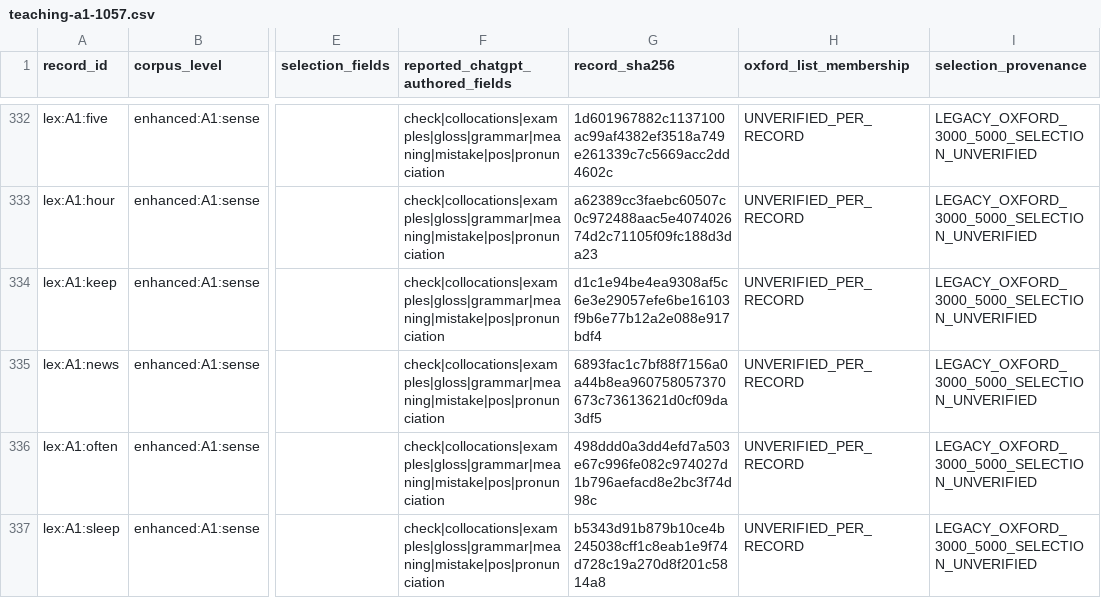
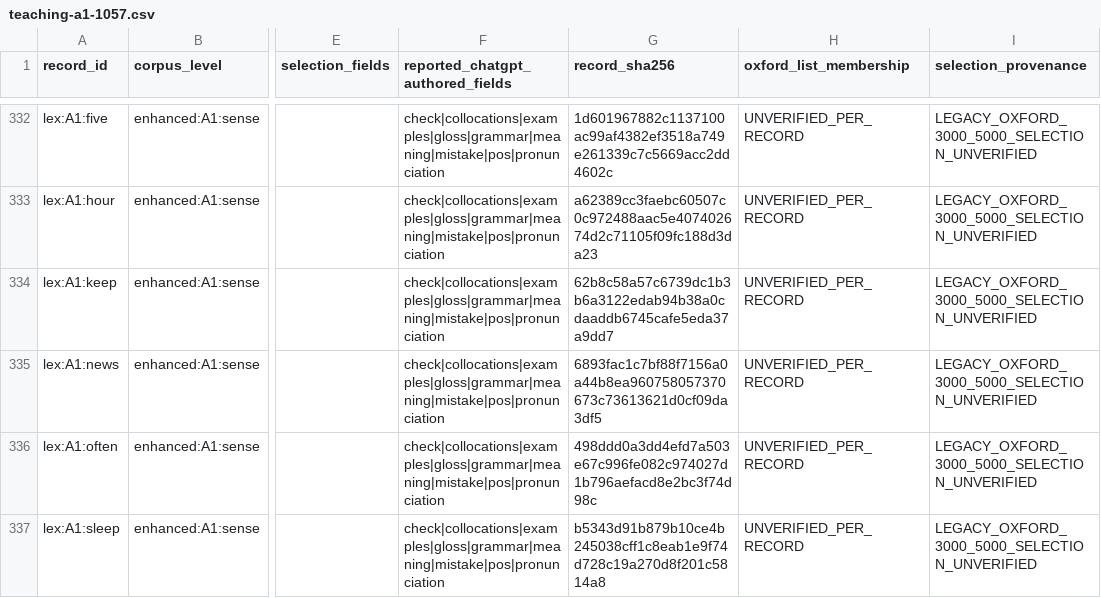
Before and after one commit to mostifa2274-ui/Vajefy, a CSV file: content/rights-staging/legacy-full-lineage/teaching-a1-1057.csv, drawn as a sheet; only a part is shown, gaps mark what is left out; the diff covers the shown part only; the diff names each change by its address in the sheet, - before the commit and + after, or states it on an @@ line.

```diff
--- a/content/rights-staging/legacy-full-lineage/teaching-a1-1057.csv
+++ b/content/rights-staging/legacy-full-lineage/teaching-a1-1057.csv
-G334 (record_sha256): d1c1e94be4ea9308af5c6e3e29057efe6be16103f9b6e77b12a2e088e917bdf4
+G334 (record_sha256): 62b8c58a57c6739dc1b3b6a3122edab94b38a0cdaaddb6745cafe5eda37a9dd7
```
Also changed, not shown: 9 edited cells elsewhere in this file, 30 other files.
